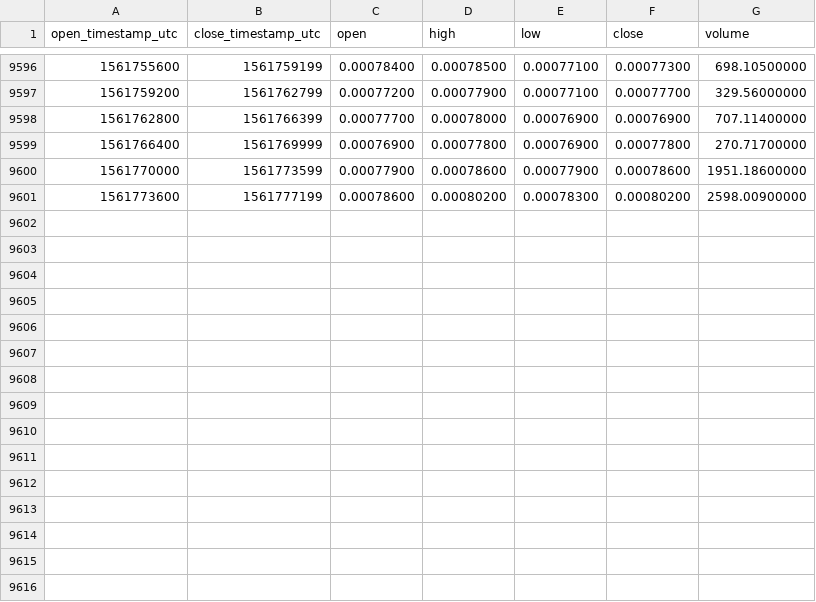
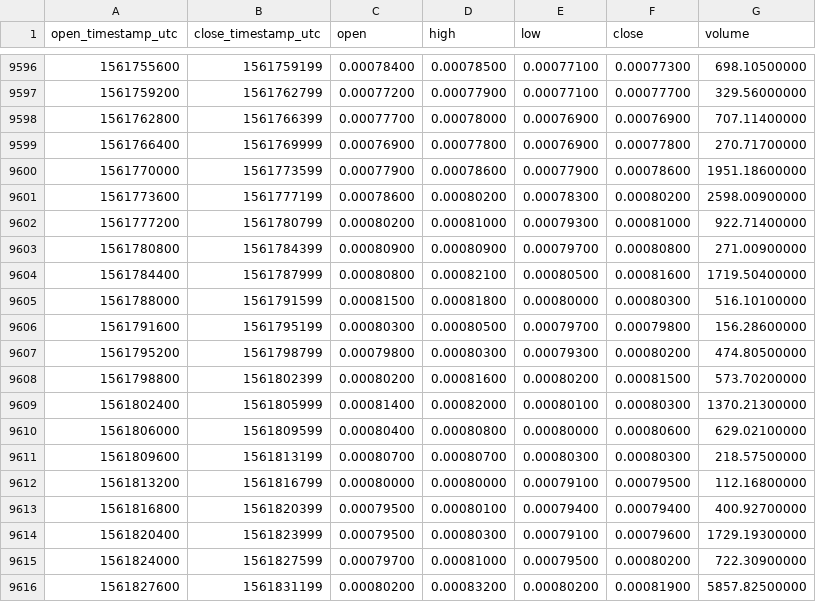
Before and after one commit to cryptobigbro/binance-ZENBTC, a CSV file: binance-ZENBTC-1h.csv, drawn as a sheet; only a part is shown, gaps mark what is left out.

Commit message:
Update OHLCV data.

```diff
--- a/binance-ZENBTC-1h.csv
+++ b/binance-ZENBTC-1h.csv
@@ -9601 +9601,16 @@ open_timestamp_utc,close_timestamp_utc,open,high,low,close,volume
 1561773600,1561777199,0.00078600,0.00080200,0.00078300,0.00080200,2598.00900000
+1561777200,1561780799,0.00080200,0.00081000,0.00079300,0.00081000,922.71400000
+1561780800,1561784399,0.00080900,0.00080900,0.00079700,0.00080800,271.00900000
+1561784400,1561787999,0.00080800,0.00082100,0.00080500,0.00081600,1719.50400000
+1561788000,1561791599,0.00081500,0.00081800,0.00080000,0.00080300,516.10100000
+1561791600,1561795199,0.00080300,0.00080500,0.00079700,0.00079800,156.28600000
+1561795200,1561798799,0.00079800,0.00080300,0.00079300,0.00080200,474.80500000
+1561798800,1561802399,0.00080200,0.00081600,0.00080200,0.00081500,573.70200000
+1561802400,1561805999,0.00081400,0.00082000,0.00080100,0.00080300,1370.21300000
+1561806000,1561809599,0.00080400,0.00080800,0.00080000,0.00080600,629.02100000
+1561809600,1561813199,0.00080700,0.00080700,0.00080300,0.00080300,218.57500000
+1561813200,1561816799,0.00080000,0.00080000,0.00079100,0.00079500,112.16800000
+1561816800,1561820399,0.00079500,0.00080100,0.00079400,0.00079400,400.92700000
+1561820400,1561823999,0.00079500,0.00080300,0.00079100,0.00079600,1729.19300000
+1561824000,1561827599,0.00079700,0.00081000,0.00079500,0.00080200,722.30900000
+1561827600,1561831199,0.00080200,0.00083200,0.00080200,0.00081900,5857.82500000
```
